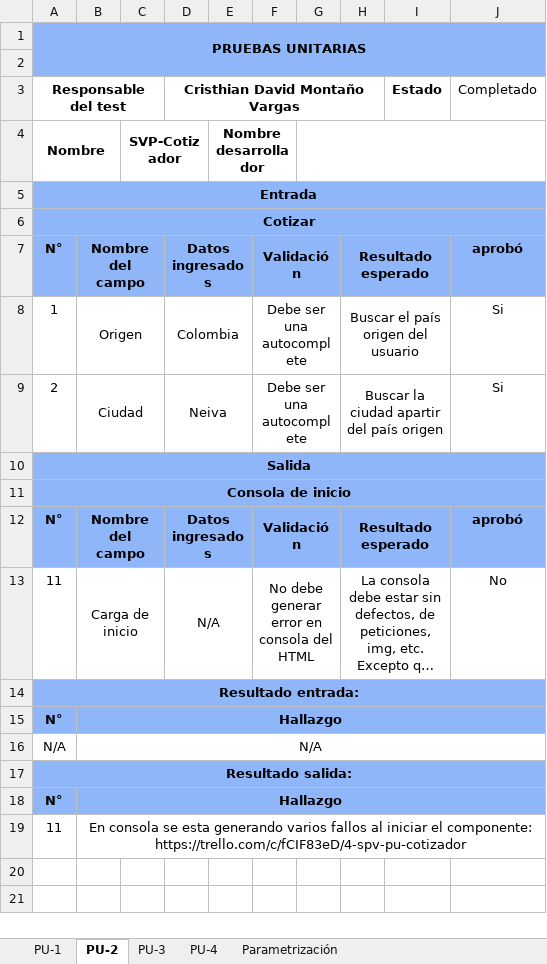
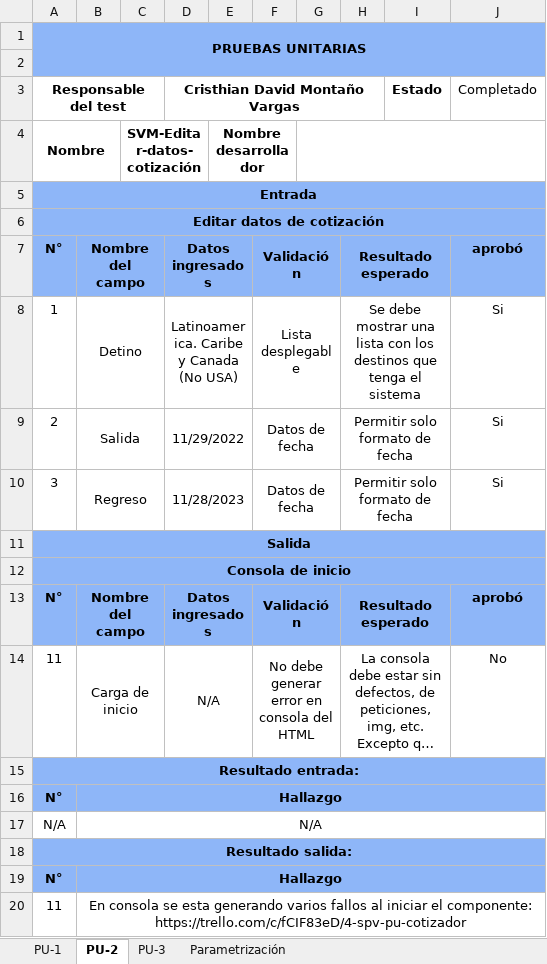
Before and after one commit to crisdavid323/prueba-tecnica, an Excel workbook: pruebas-unitarias/Serguros-de-viaje-mundial/Pruebas-Unitarias.xlsx, sheet PU-2, drawn as a sheet; long unchanged cells end in …; values as stored, in another font and other column widths than the file's, no borders; the diff names each change by its address in the sheet, - before the commit and + after, or states it on an @@ line.

```diff
--- a/pruebas-unitarias/Serguros-de-viaje-mundial/Pruebas-Unitarias.xlsx (sheet PU-2)
+++ b/pruebas-unitarias/Serguros-de-viaje-mundial/Pruebas-Unitarias.xlsx (sheet PU-2)
-sheet tab: PU-4
-C4: SVP-Cotizador
+C4: SVM-Editar-datos-cotización
-A6 (Responsable del test): Cotizar
+A6 (Responsable del test): Editar datos de cotización
-B8: Origen
+B8: Detino
-D8 (Cristhian David Montaño Vargas): Colombia
+D8 (Cristhian David Montaño Vargas): Latinoamerica. Caribe y Canada (No USA)
-F8: Debe ser una autocomplete
+F8: Lista desplegable
-H8: Buscar el país origen del usuario
+H8: Se debe mostrar una lista con los destinos que tenga el sistema
-B9: Ciudad
+B9: Salida
-D9 (Cristhian David Montaño Vargas): Neiva
+D9 (Cristhian David Montaño Vargas): 11/29/2022
-F9: Debe ser una autocomplete
+F9: Datos de fecha
-H9: Buscar la ciudad apartir del país origen
+H9: Permitir solo formato de fecha
+row 10: 3 | Regreso |  | 11/28/2023 |  | Datos de fecha |  | Permitir solo formato de fecha |  | Si
```
Also changed, not shown: sheet PU-3, sheet PU-1, pruebas-funcionales/Serguros-de-viaje-mundial/pruebas-funcionales.xlsx.
